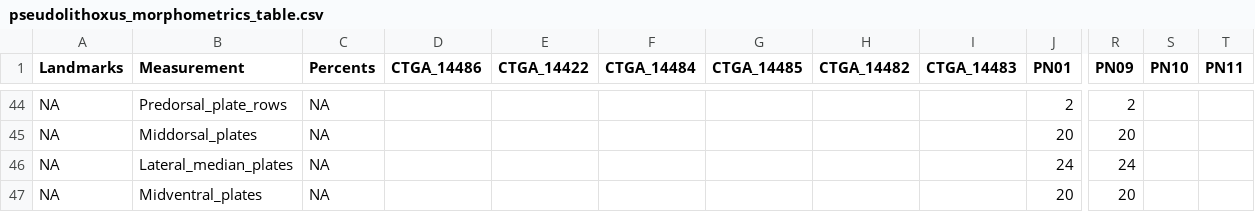
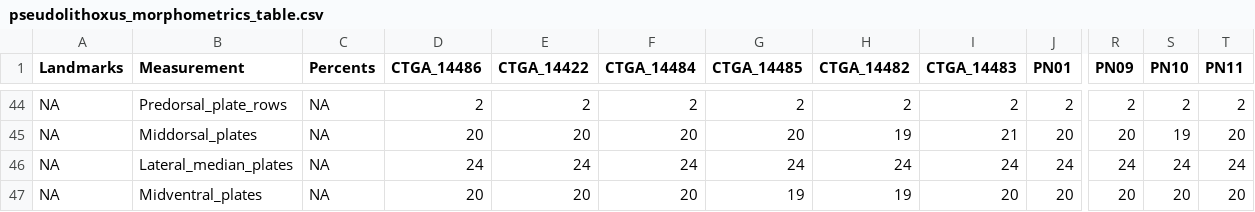
Before and after one commit to boopsboops/nhamunda-checklist, a CSV file: pseudolithoxus_morphometrics_table.csv, drawn as a sheet; only a part is shown, gaps mark what is left out; the diff covers the shown part only; the diff names each change by its address in the sheet, - before the commit and + after, or states it on an @@ line.

```diff
--- a/pseudolithoxus_morphometrics_table.csv
+++ b/pseudolithoxus_morphometrics_table.csv
-D44 (CTGA_14486): (empty)
+D44 (CTGA_14486): 2
-E44 (CTGA_14422): (empty)
+E44 (CTGA_14422): 2
-F44 (CTGA_14484): (empty)
+F44 (CTGA_14484): 2
-G44 (CTGA_14485): (empty)
+G44 (CTGA_14485): 2
-H44 (CTGA_14482): (empty)
+H44 (CTGA_14482): 2
-I44 (CTGA_14483): (empty)
+I44 (CTGA_14483): 2
-S44 (PN10): (empty)
+S44 (PN10): 2
-T44 (PN11): (empty)
+T44 (PN11): 2
-D45 (CTGA_14486): (empty)
+D45 (CTGA_14486): 20
-E45 (CTGA_14422): (empty)
+E45 (CTGA_14422): 20
-F45 (CTGA_14484): (empty)
+F45 (CTGA_14484): 20
-G45 (CTGA_14485): (empty)
+G45 (CTGA_14485): 20
-H45 (CTGA_14482): (empty)
+H45 (CTGA_14482): 19
-I45 (CTGA_14483): (empty)
+I45 (CTGA_14483): 21
-S45 (PN10): (empty)
+S45 (PN10): 19
-T45 (PN11): (empty)
+T45 (PN11): 20
-D46 (CTGA_14486): (empty)
+D46 (CTGA_14486): 24
-E46 (CTGA_14422): (empty)
+E46 (CTGA_14422): 24
-F46 (CTGA_14484): (empty)
+F46 (CTGA_14484): 24
-G46 (CTGA_14485): (empty)
+G46 (CTGA_14485): 24
-H46 (CTGA_14482): (empty)
+H46 (CTGA_14482): 24
-I46 (CTGA_14483): (empty)
+I46 (CTGA_14483): 24
-S46 (PN10): (empty)
+S46 (PN10): 24
-T46 (PN11): (empty)
+T46 (PN11): 24
-D47 (CTGA_14486): (empty)
+D47 (CTGA_14486): 20
-E47 (CTGA_14422): (empty)
+E47 (CTGA_14422): 20
-F47 (CTGA_14484): (empty)
+F47 (CTGA_14484): 20
-G47 (CTGA_14485): (empty)
+G47 (CTGA_14485): 19
-H47 (CTGA_14482): (empty)
+H47 (CTGA_14482): 19
-I47 (CTGA_14483): (empty)
+I47 (CTGA_14483): 20
-S47 (PN10): (empty)
+S47 (PN10): 20
-T47 (PN11): (empty)
+T47 (PN11): 20
```
Also changed, not shown: 120 edited cells elsewhere in this file.
